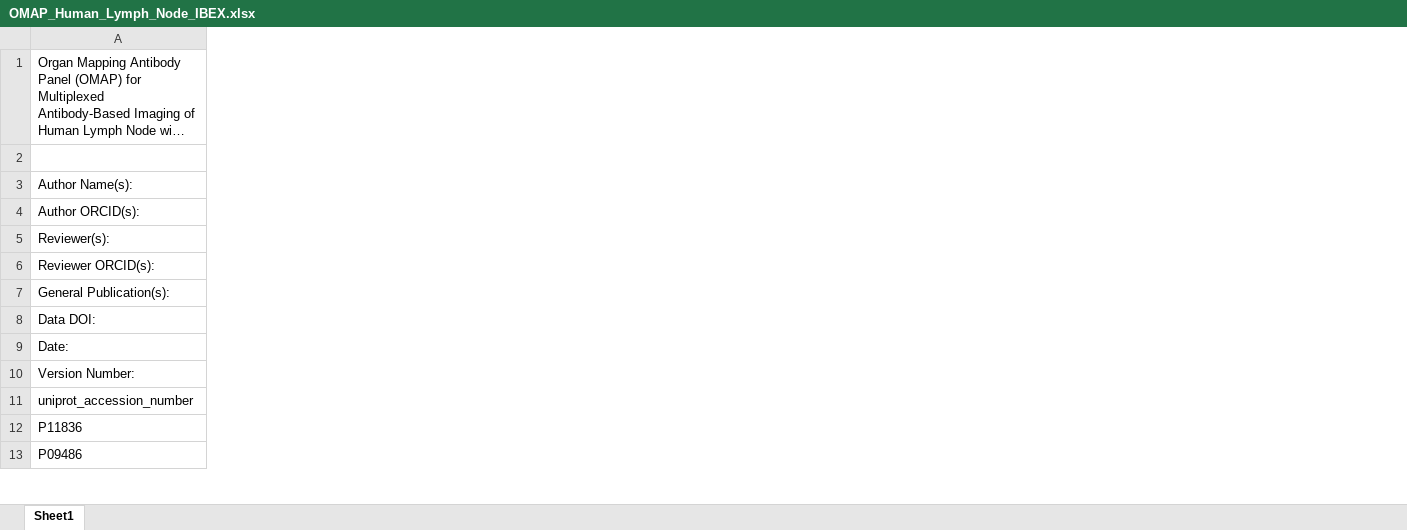
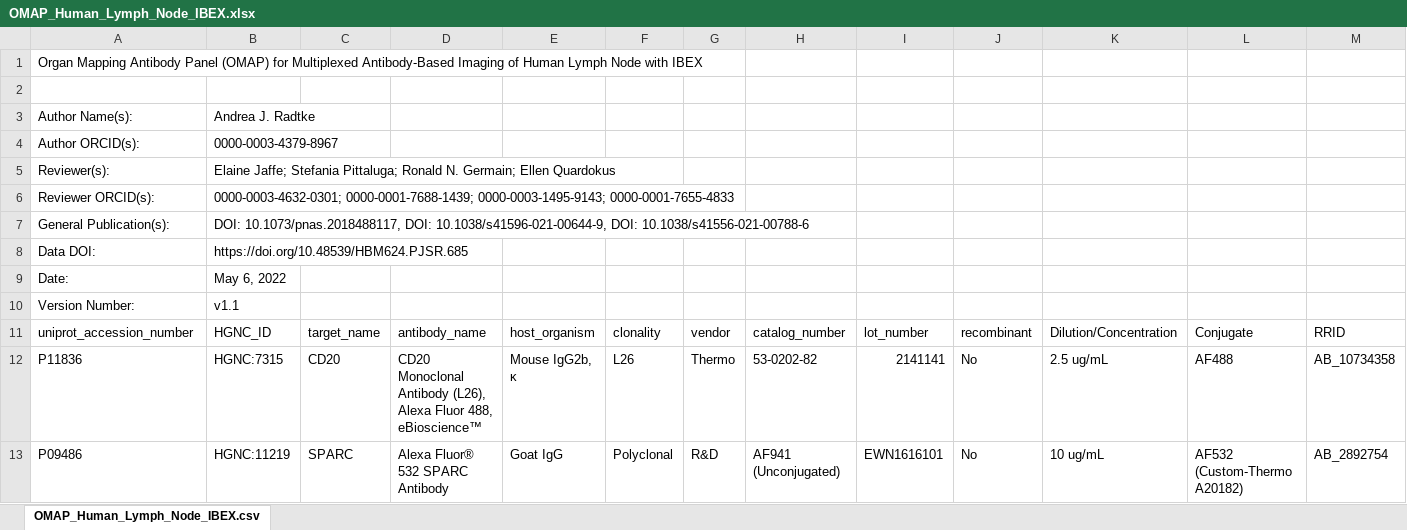
Before and after one commit to hubmapconsortium/ccf-releases, an Excel workbook: v1.2/omap/OMAP_Human_Lymph_Node_IBEX.xlsx, sheet OMAP_Human_Lymph_Node_IBEX.csv, drawn as a sheet; only a part is shown; long unchanged cells end in …; values as stored, in another font and other column widths than the file's, no borders; the diff covers the shown part only; the diff names each change by its address in the sheet, - before the commit and + after, or states it on an @@ line.

```diff
--- a/v1.2/omap/OMAP_Human_Lymph_Node_IBEX.xlsx (sheet OMAP_Human_Lymph_Node_IBEX.csv)
+++ b/v1.2/omap/OMAP_Human_Lymph_Node_IBEX.xlsx (sheet OMAP_Human_Lymph_Node_IBEX.csv)
-sheet tab: Sheet1
+sheet tab: OMAP_Human_Lymph_Node_IBEX.csv
+column B, rows 3-13: Andrea J. Radtke | 0000-0003-4379-8967 | Elaine Jaffe; Stefania Pittaluga; Ronald N. Germain; Ellen Quardokus | 0000-0003-4632-0301; 0000-0001-7688-1439; 0000-0003-1495-9143; 0000-0001-7655-4833 | DOI: 10.1073/pnas.2018488117, DOI: 10.1038/s41596-021-00644-9, DOI: 10.1038/s41556-021-00788-6 | https://doi.org/10.48539/HBM624.PJSR.685 | May 6, 2022 | v1.1 | HGNC_ID | HGNC:7315 | HGNC:11219
+column C, rows 11-13: target_name | CD20 | SPARC
+column D, rows 11-13: antibody_name | CD20 Monoclonal Antibody (L26), Alexa Fluor 488, eBioscience™ | Alexa Fluor® 532 SPARC Antibody
+column E, rows 11-13: host_organism | Mouse IgG2b, κ | Goat IgG
+column F, rows 11-13: clonality | L26 | Polyclonal
+column G, rows 11-13: vendor | Thermo | R&D
+column H, rows 11-13: catalog_number | 53-0202-82 | AF941 (Unconjugated)
+column I, rows 11-13: lot_number | 2141141 | EWN1616101
+column J, rows 11-13: recombinant | No | No
+column K, rows 11-13: Dilution/Concentration | 2.5 ug/mL | 10 ug/mL
+column L, rows 11-13: Conjugate | AF488 | AF532 (Custom-Thermo A20182)
+column M, rows 11-13: RRID | AB_10734358 | AB_2892754
```
Also changed, not shown: 9 added columns elsewhere in this sheet, v1.1/omap/OMAP_Lymph_Node.xlsx, v1.2/omap/OMAP_Kidney_CODEX.xlsx, 5 other files.
